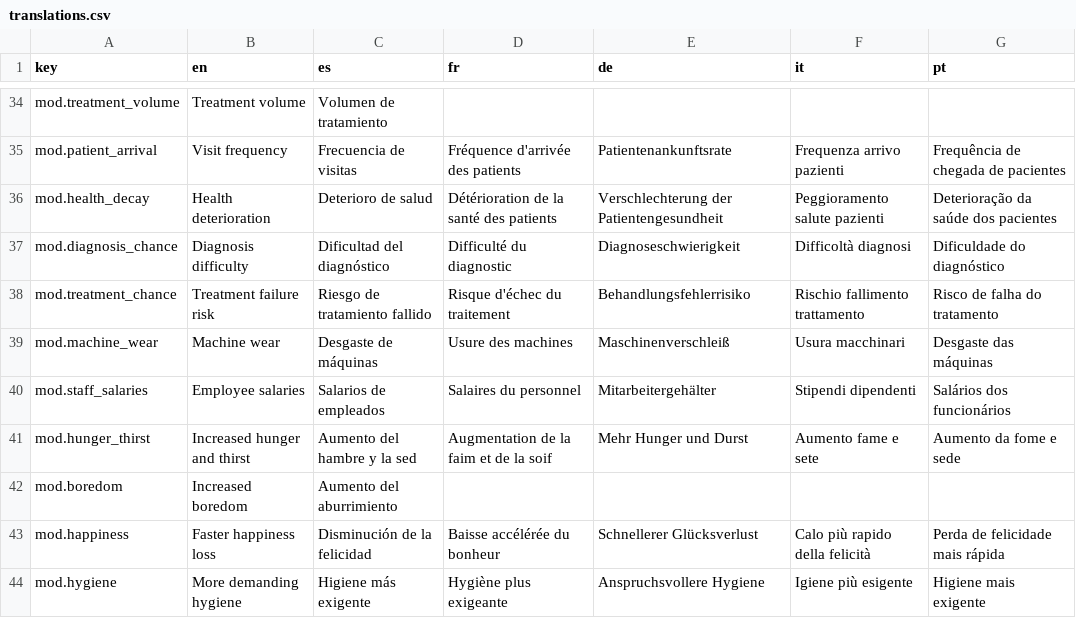
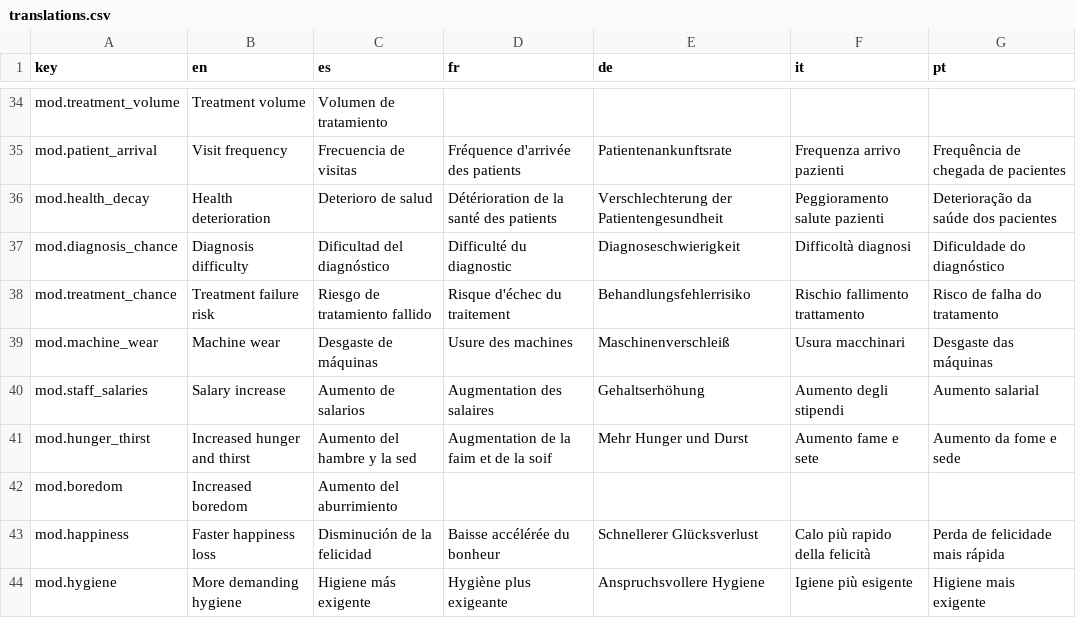
Before and after one commit to Xuxotron/UnderPressure, a CSV file: translations.csv, drawn as a sheet; only a part is shown, gaps mark what is left out.

```diff
--- a/translations.csv
+++ b/translations.csv
@@ -39,3 +39,3 @@ mod.treatment_chance,Treatment failure risk,Riesgo de tratamiento fallido,Risque
 mod.machine_wear,Machine wear,Desgaste de máquinas,Usure des machines,Maschinenverschleiß,Usura macchinari,Desgaste das máquinas
-mod.staff_salaries,Employee salaries,Salarios de empleados,Salaires du personnel,Mitarbeitergehälter,Stipendi dipendenti,Salários dos funcionários
+mod.staff_salaries,Salary increase,Aumento de salarios,Augmentation des salaires,Gehaltserhöhung,Aumento degli stipendi,Aumento salarial
 mod.hunger_thirst,Increased hunger and thirst,Aumento del hambre y la sed,Augmentation de la faim et de la soif,Mehr Hunger und Durst,Aumento fame e sete,Aumento da fome e sede
```
Also changed, not shown: translations_extra.csv, 3 other files.
